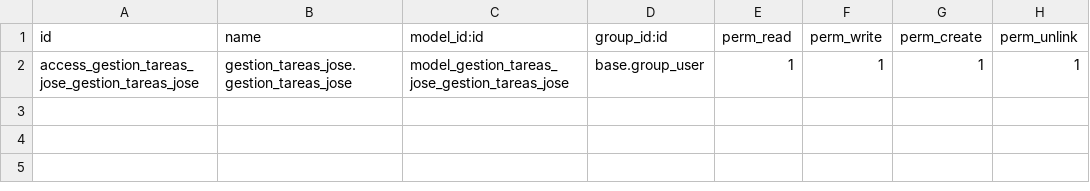
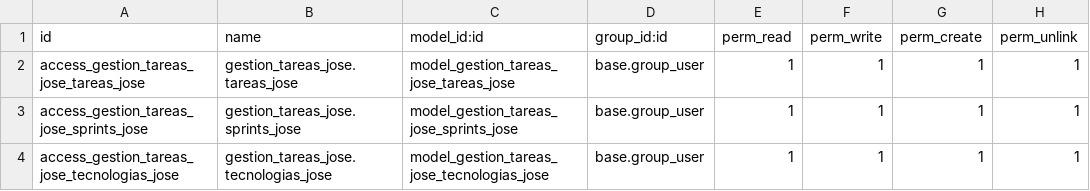
Before and after one commit to Jose-Ribes/jose2_odoo, a CSV file: data/addons/gestion_tareas_jose/security/ir.model.access.csv, drawn as a sheet.

Commit message:
Cambios en Tareas y Creación de Restaurante

```diff
--- a/data/addons/gestion_tareas_jose/security/ir.model.access.csv
+++ b/data/addons/gestion_tareas_jose/security/ir.model.access.csv
@@ -1,2 +1,4 @@
 id,name,model_id:id,group_id:id,perm_read,perm_write,perm_create,perm_unlink
-access_gestion_tareas_jose_gestion_tareas_jose,gestion_tareas_jose.gestion_tareas_jose,model_gestion_tareas_jose_gestion_tareas_jose,base.group_user,1,1,1,1
+access_gestion_tareas_jose_tareas_jose,gestion_tareas_jose.tareas_jose,model_gestion_tareas_jose_tareas_jose,base.group_user,1,1,1,1
+access_gestion_tareas_jose_sprints_jose,gestion_tareas_jose.sprints_jose,model_gestion_tareas_jose_sprints_jose,base.group_user,1,1,1,1
+access_gestion_tareas_jose_tecnologias_jose,gestion_tareas_jose.tecnologias_jose,model_gestion_tareas_jose_tecnologias_jose,base.group_user,1,1,1,1
```
Also changed, not shown: 5 other files.
